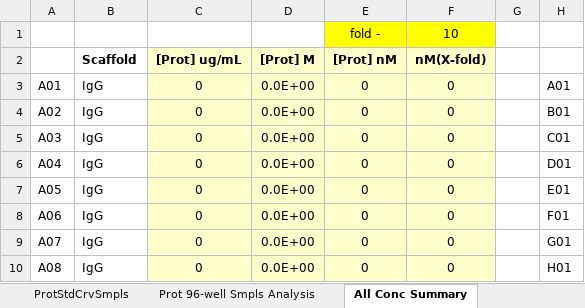
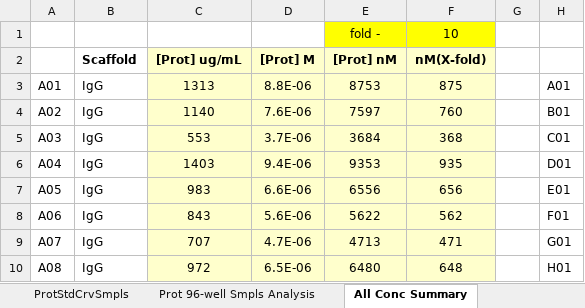
Before and after one commit to liltong97/Sutrobiopharma, an Excel workbook: Caliperexcelcheck.xlsx, sheet All Conc Summary, drawn as a sheet; only a part is shown; values as stored, in another font and other column widths than the file's, no borders; the diff covers the shown part only; the diff names each change by its address in the sheet, - before the commit and + after, or states it on an @@ line.

```diff
--- a/Caliperexcelcheck.xlsx (sheet All Conc Summary)
+++ b/Caliperexcelcheck.xlsx (sheet All Conc Summary)
-C3 ([Prot] ug/mL): 0
+C3 ([Prot] ug/mL): 1313
-D3 ([Prot] M): 0.0E+00
+D3 ([Prot] M): 8.8E-06
-E3 ([Prot] nM): 0
+E3 ([Prot] nM): 8753
-F3 (nM(X-fold)): 0
+F3 (nM(X-fold)): 875
-C4 ([Prot] ug/mL): 0
+C4 ([Prot] ug/mL): 1140
-D4 ([Prot] M): 0.0E+00
+D4 ([Prot] M): 7.6E-06
-E4 ([Prot] nM): 0
+E4 ([Prot] nM): 7597
-F4 (nM(X-fold)): 0
+F4 (nM(X-fold)): 760
-C5 ([Prot] ug/mL): 0
+C5 ([Prot] ug/mL): 553
-D5 ([Prot] M): 0.0E+00
+D5 ([Prot] M): 3.7E-06
-E5 ([Prot] nM): 0
+E5 ([Prot] nM): 3684
-F5 (nM(X-fold)): 0
+F5 (nM(X-fold)): 368
-C6 ([Prot] ug/mL): 0
+C6 ([Prot] ug/mL): 1403
-D6 ([Prot] M): 0.0E+00
+D6 ([Prot] M): 9.4E-06
-E6 ([Prot] nM): 0
+E6 ([Prot] nM): 9353
-F6 (nM(X-fold)): 0
+F6 (nM(X-fold)): 935
-C7 ([Prot] ug/mL): 0
+C7 ([Prot] ug/mL): 983
-D7 ([Prot] M): 0.0E+00
+D7 ([Prot] M): 6.6E-06
-E7 ([Prot] nM): 0
+E7 ([Prot] nM): 6556
-F7 (nM(X-fold)): 0
+F7 (nM(X-fold)): 656
-C8 ([Prot] ug/mL): 0
+C8 ([Prot] ug/mL): 843
-D8 ([Prot] M): 0.0E+00
+D8 ([Prot] M): 5.6E-06
-E8 ([Prot] nM): 0
+E8 ([Prot] nM): 5622
-F8 (nM(X-fold)): 0
+F8 (nM(X-fold)): 562
-C9 ([Prot] ug/mL): 0
+C9 ([Prot] ug/mL): 707
-D9 ([Prot] M): 0.0E+00
+D9 ([Prot] M): 4.7E-06
-E9 ([Prot] nM): 0
+E9 ([Prot] nM): 4713
-F9 (nM(X-fold)): 0
+F9 (nM(X-fold)): 471
-C10 ([Prot] ug/mL): 0
+C10 ([Prot] ug/mL): 972
-D10 ([Prot] M): 0.0E+00
+D10 ([Prot] M): 6.5E-06
-E10 ([Prot] nM): 0
+E10 ([Prot] nM): 6480
-F10 (nM(X-fold)): 0
+F10 (nM(X-fold)): 648
```
Also changed, not shown: 1 added row, 1 removed row and 313 edited cells elsewhere in this sheet, sheet Prot 96-well Smpls Analysis, sheet Final report summary, sheet ProtStdCrvSmpls, charts or pictures, 2 other files.
